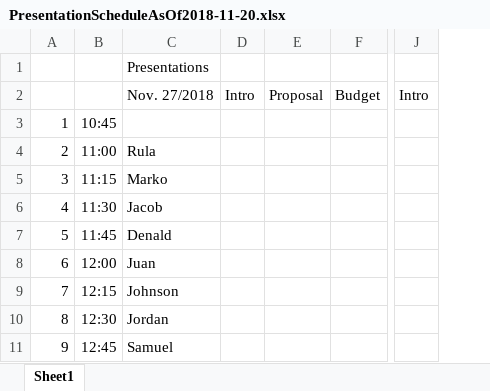
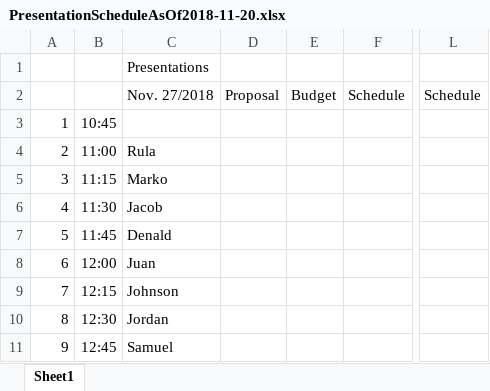
Before and after one commit to six0four/ceng317, an Excel workbook: documentation/PresentationScheduleAsOf2018-11-20.xlsx, sheet Sheet1, drawn as a sheet; only a part is shown, gaps mark what is left out; values as stored, in another font and other column widths than the file's, no borders; removed rows and columns are numbered as before the commit, all else as after; the diff names each change by its address in the sheet, - before the commit and + after, or states it on an @@ line.

Commit message:
Column heading fix

```diff
--- a/documentation/PresentationScheduleAsOf2018-11-20.xlsx (sheet Sheet1)
+++ b/documentation/PresentationScheduleAsOf2018-11-20.xlsx (sheet Sheet1)
-column D, row 2: Intro
+column F, row 2: Schedule
-column J, row 2: Intro
+column L, row 2: Schedule
```
